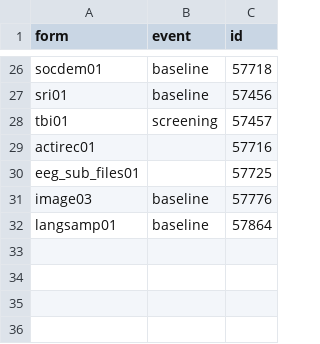
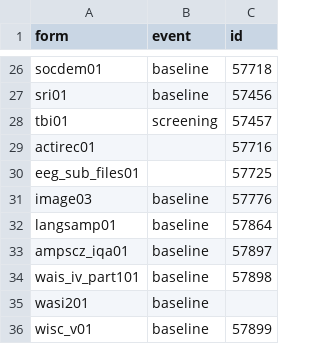
Before and after one commit to AMP-SCZ/utility, a CSV file: nda-transform/submission_ids.csv, drawn as a sheet; only a part is shown, gaps mark what is left out; the diff names each change by its address in the sheet, - before the commit and + after, or states it on an @@ line.

Commit message:
submission IDs for IQ forms

```diff
--- a/nda-transform/submission_ids.csv
+++ b/nda-transform/submission_ids.csv
+row 33: ampscz_iqa01 | baseline | 57897
+row 34: wais_iv_part101 | baseline | 57898
+row 35: wasi201 | baseline
+row 36: wisc_v01 | baseline | 57899
```
